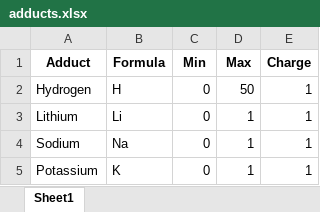
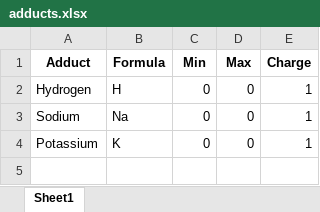
Before and after one commit to wickerlab/adducthunter, an Excel workbook: example/adducts.xlsx, sheet Sheet1, drawn as a sheet; values as stored, in another font and other column widths than the file's, no borders; removed rows and columns are numbered as before the commit, all else as after; the diff names each change by its address in the sheet, - before the commit and + after, or states it on an @@ line.

```diff
--- a/example/adducts.xlsx (sheet Sheet1)
+++ b/example/adducts.xlsx (sheet Sheet1)
-D2 (Max): 50
+D2 (Max): 0
-row 3: Lithium | Li | 0 | 1 | 1
-D3:D4 (Max): 1
+D3:D4 (Max): 0
```
Also changed, not shown: 10 other files.
